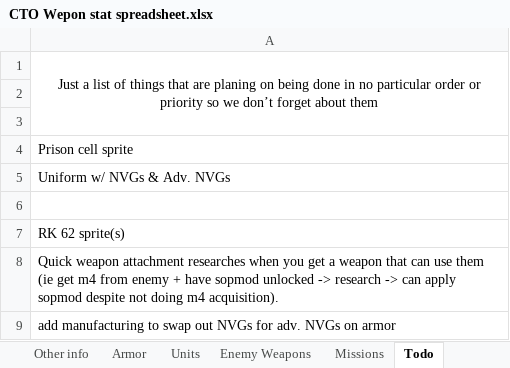
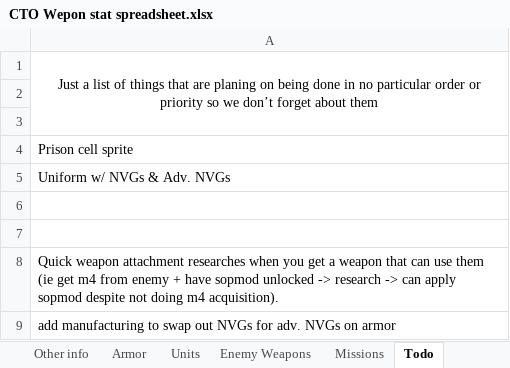
Before and after one commit to Inventorum-Development-Team/IDT_Counter_Terrorist_Operations, an Excel workbook: CTO Wepon stat spreadsheet.xlsx, sheet Todo, drawn as a sheet; values as stored, in another font and other column widths than the file's, no borders; the diff names each change by its address in the sheet, - before the commit and + after, or states it on an @@ line.

```diff
--- a/CTO Wepon stat spreadsheet.xlsx (sheet Todo)
+++ b/CTO Wepon stat spreadsheet.xlsx (sheet Todo)
-A7: RK 62 sprite(s)
+A7: (empty)
```
Also changed, not shown: 6 other files.
